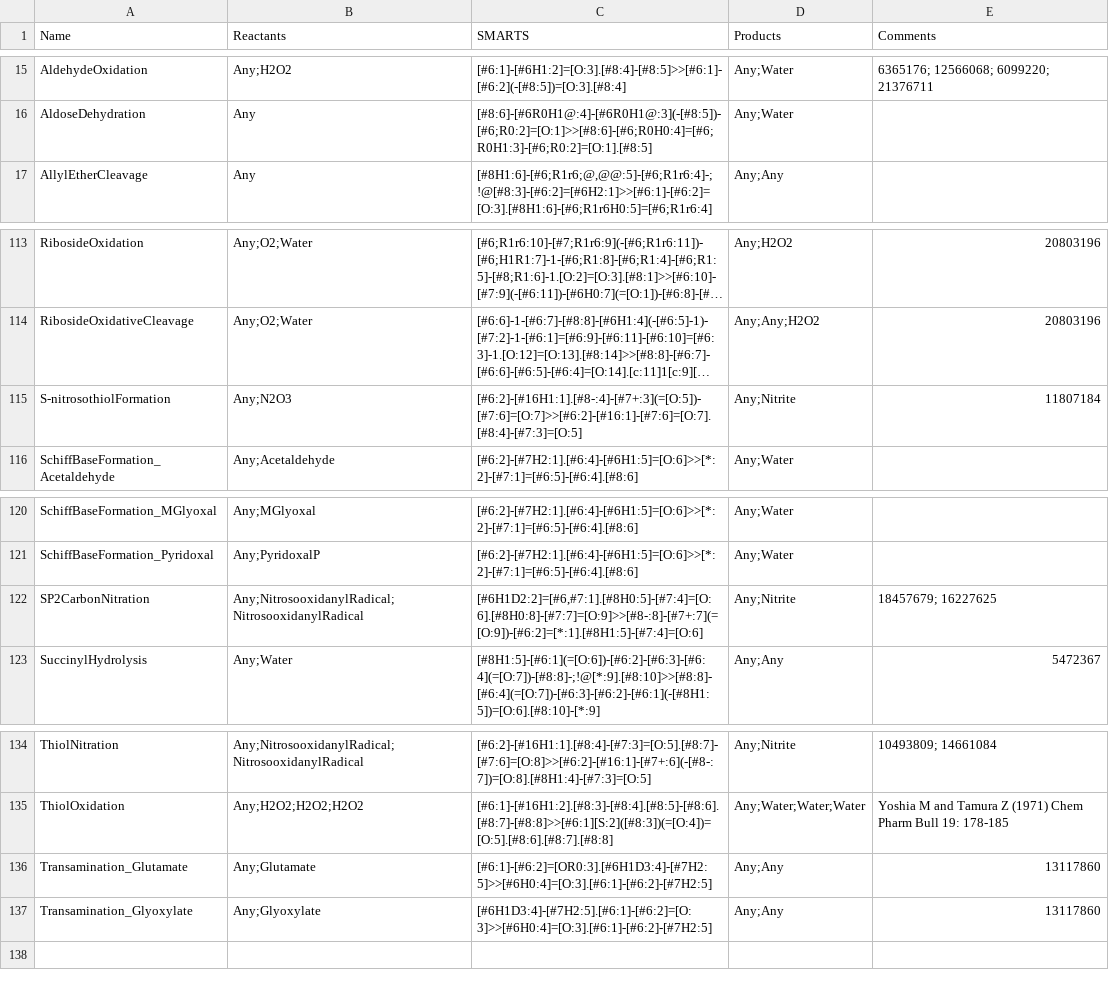
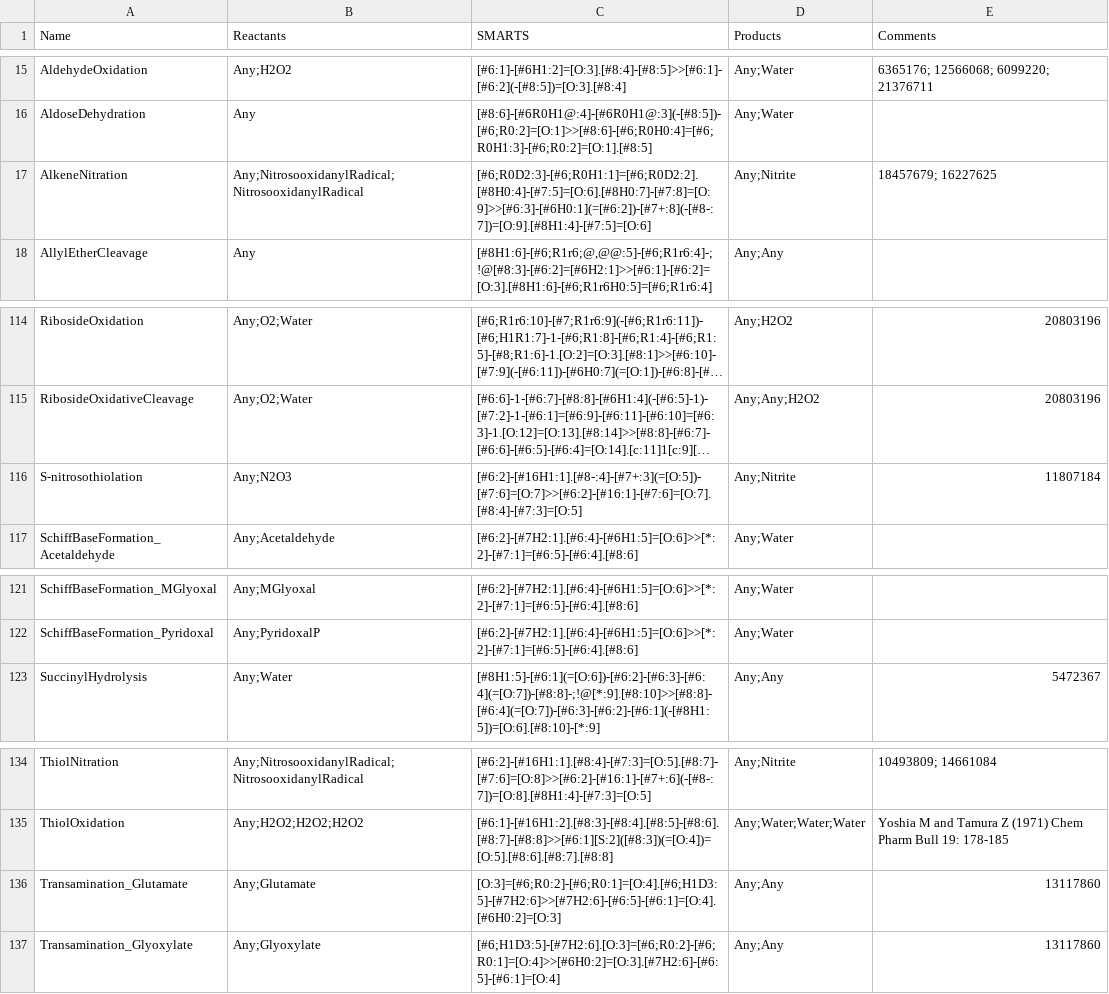
Before and after one commit to tyo-nu/MINE-Database, a TSV file: minedatabase/data/ChemicalDamageOperators.tsv, drawn as a sheet; only a part is shown, gaps mark what is left out; long unchanged cells end in …; removed rows and columns are numbered as before the commit, all else as after; the diff names each change by its address in the sheet, - before the commit and + after, or states it on an @@ line.

Commit message:
Narrow Transamination operators, Narrow and rename SP2CarbonNitration to AlkeneNitration. Rename S-NitrothiolFormation Operator

```diff
--- a/minedatabase/data/ChemicalDamageOperators.tsv
+++ b/minedatabase/data/ChemicalDamageOperators.tsv
+row 17: AlkeneNitration | Any;NitrosooxidanylRadical;NitrosooxidanylRadical | [#6;R0D2:3]-[#6;R0H1:1]=[#6;R0D2:2].[#8H0:4]-[#7:5]=[O:6].[#8H0:7]-[#7:8]=[O:9]>>[#6:3]-[#6H0:1](=[#6:2])-[#7+:8](-[#8-:7])=[O:9].[#8H1:4]-[#7:5]=[O:6] | Any;Nitrite | 18457679; 16227625
-A116 (Name): S-nitrosothiolFormation
+A116 (Name): S-nitrosothiolation
-row 122: SP2CarbonNitration | Any;NitrosooxidanylRadical;NitrosooxidanylRadical | [#6H1D2:2]=[#6,#7:1].[#8H0:5]-[#7:4]=[O:6].[#8H0:8]-[#7:7]=[O:9]>>[#8-:8]-[#7+:7](=[O:9])-[#6:2]=[*:1].[#8H1:5]-[#7:4]=[O:6] | Any;Nitrite | 18457679; 16227625
-C136 (SMARTS): [#6:1]-[#6:2]=[OR0:3].[#6H1D3:4]-[#7H2:5]>>[#6H0:4]=[O:3].[#6:1]-[#6:2]-[#7H2:5]
+C136 (SMARTS): [O:3]=[#6;R0:2]-[#6;R0:1]=[O:4].[#6;H1D3:5]-[#7H2:6]>>[#7H2:6]-[#6:5]-[#6:1]=[O:4].[#6H0:2]=[O:3]
-C137 (SMARTS): [#6H1D3:4]-[#7H2:5].[#6:1]-[#6:2]=[O:3]>>[#6H0:4]=[O:3].[#6:1]-[#6:2]-[#7H2:5]
+C137 (SMARTS): [#6;H1D3:5]-[#7H2:6].[O:3]=[#6;R0:2]-[#6;R0:1]=[O:4]>>[#6H0:2]=[O:3].[#7H2:6]-[#6:5]-[#6:1]=[O:4]
```
